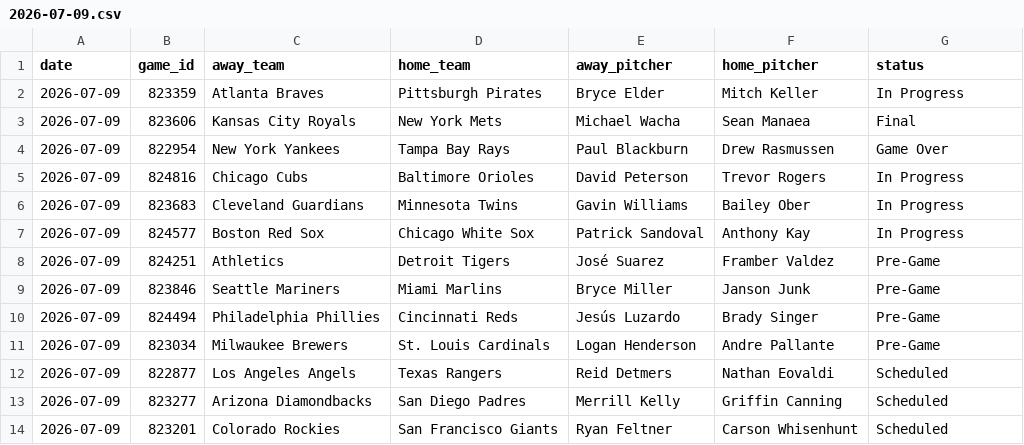
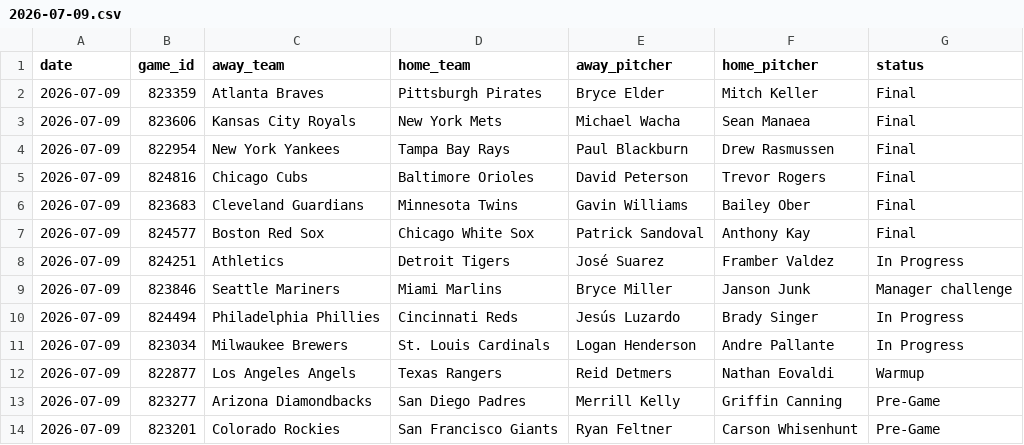
Before and after one commit to judebollera75-ops/mlb-ai-model, a CSV file: data/schedules/2026-07-09.csv, drawn as a sheet.

```diff
--- a/data/schedules/2026-07-09.csv
+++ b/data/schedules/2026-07-09.csv
@@ -1,14 +1,14 @@
 date,game_id,away_team,home_team,away_pitcher,home_pitcher,status
-2026-07-09,823359,Atlanta Braves,Pittsburgh Pirates,Bryce Elder,Mitch Keller,In Progress
+2026-07-09,823359,Atlanta Braves,Pittsburgh Pirates,Bryce Elder,Mitch Keller,Final
 2026-07-09,823606,Kansas City Royals,New York Mets,Michael Wacha,Sean Manaea,Final
-2026-07-09,822954,New York Yankees,Tampa Bay Rays,Paul Blackburn,Drew Rasmussen,Game Over
-2026-07-09,824816,Chicago Cubs,Baltimore Orioles,David Peterson,Trevor Rogers,In Progress
-2026-07-09,823683,Cleveland Guardians,Minnesota Twins,Gavin Williams,Bailey Ober,In Progress
-2026-07-09,824577,Boston Red Sox,Chicago White Sox,Patrick Sandoval,Anthony Kay,In Progress
-2026-07-09,824251,Athletics,Detroit Tigers,José Suarez,Framber Valdez,Pre-Game
-2026-07-09,823846,Seattle Mariners,Miami Marlins,Bryce Miller,Janson Junk,Pre-Game
-2026-07-09,824494,Philadelphia Phillies,Cincinnati Reds,Jesús Luzardo,Brady Singer,Pre-Game
-2026-07-09,823034,Milwaukee Brewers,St. Louis Cardinals,Logan Henderson,Andre Pallante,Pre-Game
-2026-07-09,822877,Los Angeles Angels,Texas Rangers,Reid Detmers,Nathan Eovaldi,Scheduled
-2026-07-09,823277,Arizona Diamondbacks,San Diego Padres,Merrill Kelly,Griffin Canning,Scheduled
-2026-07-09,823201,Colorado Rockies,San Francisco Giants,Ryan Feltner,Carson Whisenhunt,Scheduled
+2026-07-09,822954,New York Yankees,Tampa Bay Rays,Paul Blackburn,Drew Rasmussen,Final
+2026-07-09,824816,Chicago Cubs,Baltimore Orioles,David Peterson,Trevor Rogers,Final
+2026-07-09,823683,Cleveland Guardians,Minnesota Twins,Gavin Williams,Bailey Ober,Final
+2026-07-09,824577,Boston Red Sox,Chicago White Sox,Patrick Sandoval,Anthony Kay,Final
+2026-07-09,824251,Athletics,Detroit Tigers,José Suarez,Framber Valdez,In Progress
+2026-07-09,823846,Seattle Mariners,Miami Marlins,Bryce Miller,Janson Junk,Manager challenge
+2026-07-09,824494,Philadelphia Phillies,Cincinnati Reds,Jesús Luzardo,Brady Singer,In Progress
+2026-07-09,823034,Milwaukee Brewers,St. Louis Cardinals,Logan Henderson,Andre Pallante,In Progress
+2026-07-09,822877,Los Angeles Angels,Texas Rangers,Reid Detmers,Nathan Eovaldi,Warmup
+2026-07-09,823277,Arizona Diamondbacks,San Diego Padres,Merrill Kelly,Griffin Canning,Pre-Game
+2026-07-09,823201,Colorado Rockies,San Francisco Giants,Ryan Feltner,Carson Whisenhunt,Pre-Game
```
Also changed, not shown: data/final/master_dataset.csv, outputs/best_platform_props.csv, 6 other files.
